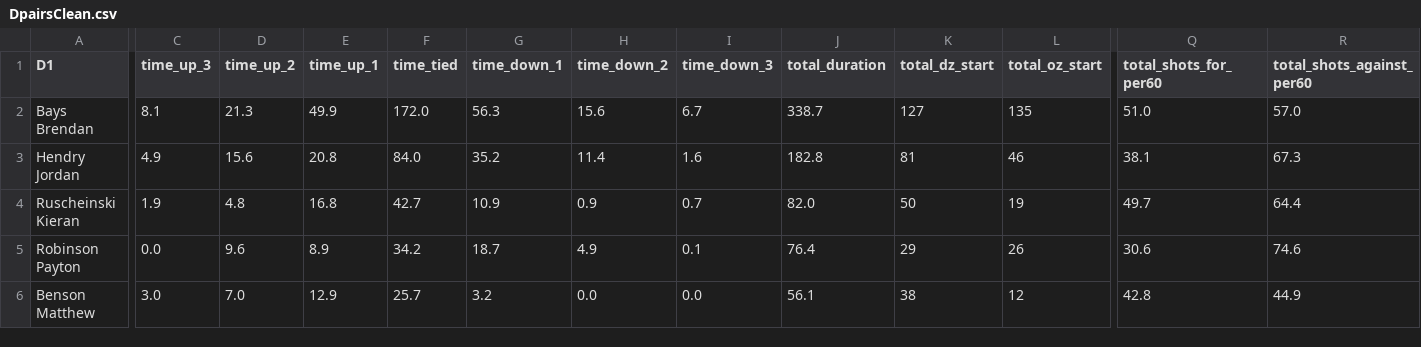
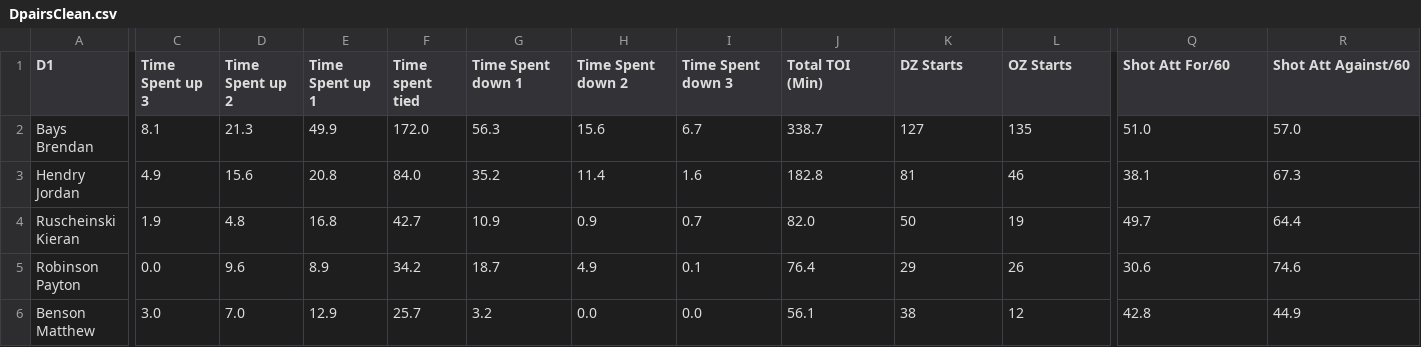
Before and after one commit to arunramji4/lines, a CSV file: DpairsClean.csv, drawn as a sheet; only a part is shown, gaps mark what is left out; the diff covers the shown part only; the diff names each change by its address in the sheet, - before the commit and + after, or states it on an @@ line.

Commit message:
Initial clean commit with correct setup

```diff
--- a/DpairsClean.csv
+++ b/DpairsClean.csv
-C1: time_up_3
+C1: Time Spent up 3
-D1: time_up_2
+D1: Time Spent up 2
-E1: time_up_1
+E1: Time Spent up 1
-F1: time_tied
+F1: Time spent tied
-G1: time_down_1
+G1: Time Spent down 1
-H1: time_down_2
+H1: Time Spent down 2
-I1: time_down_3
+I1: Time Spent down 3
-J1: total_duration
+J1: Total TOI (Min)
-K1: total_dz_start
+K1: DZ Starts
-L1: total_oz_start
+L1: OZ Starts
-Q1: total_shots_for_per60
+Q1: Shot Att For/60
-R1: total_shots_against_per60
+R1: Shot Att Against/60
```
Also changed, not shown: 4 edited cells elsewhere in this file, ForwardLinesClean.csv, 2 other files.
